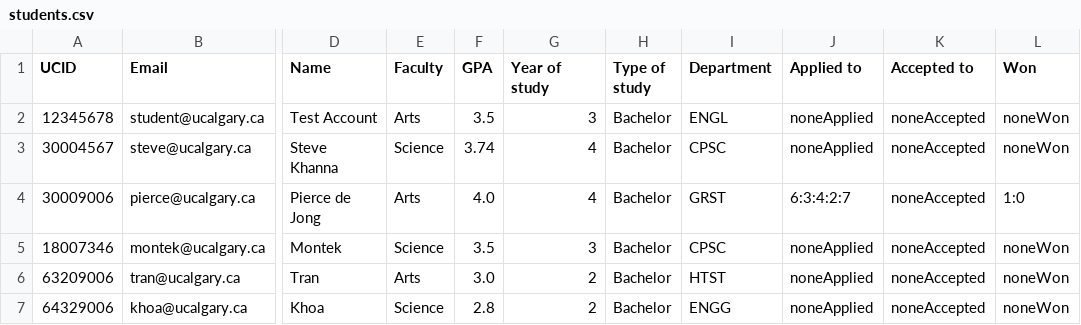
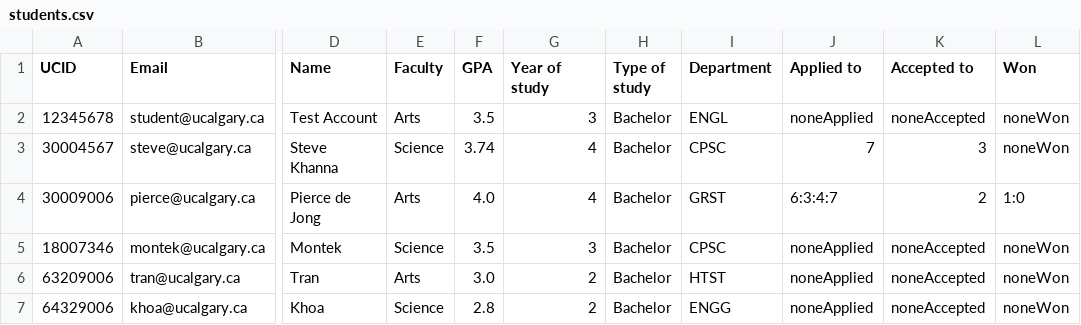
Before and after one commit to stevekhanna/Scholarship---Java, a CSV file: bin/data/students.csv, drawn as a sheet; only a part is shown, gaps mark what is left out; the diff names each change by its address in the sheet, - before the commit and + after, or states it on an @@ line.

```diff
--- a/bin/data/students.csv
+++ b/bin/data/students.csv
-J3 (Applied to): noneApplied
+J3 (Applied to): 7
-K3 (Accepted to): noneAccepted
+K3 (Accepted to): 3
-J4 (Applied to): 6:3:4:2:7
+J4 (Applied to): 6:3:4:7
-K4 (Accepted to): noneAccepted
+K4 (Accepted to): 2
```
Also changed, not shown: bin/data/scholarships.csv, 2 other files.
